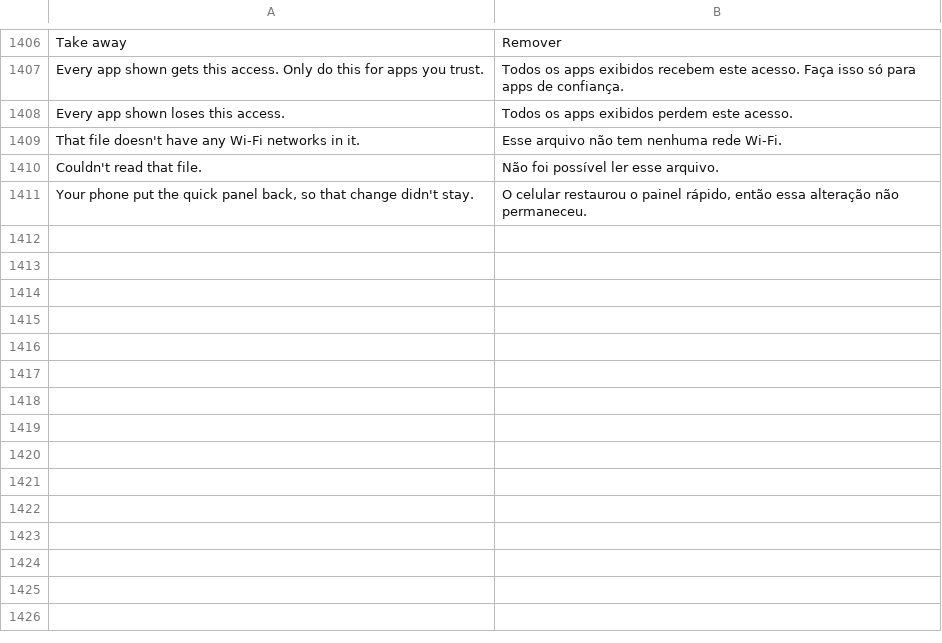
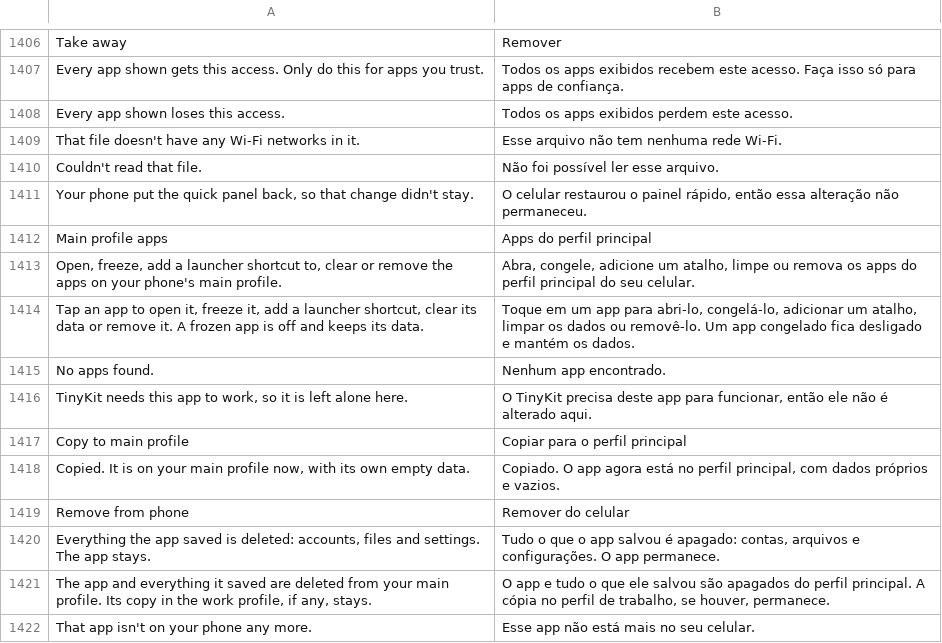
Before and after one commit to Order52/tinykit, a TSV file: app/src/main/assets/i18n/pt.tsv, drawn as a sheet; only a part is shown, gaps mark what is left out.

```diff
--- a/app/src/main/assets/i18n/pt.tsv
+++ b/app/src/main/assets/i18n/pt.tsv
@@ -1411 +1411,12 @@ Couldn't read that file.	Não foi possível ler esse arquivo.
 Your phone put the quick panel back, so that change didn't stay.	O celular restaurou o painel rápido, então essa alteração não permaneceu.
+Main profile apps	Apps do perfil principal
+Open, freeze, add a launcher shortcut to, clear or remove the apps on your phone's main profile.	Abra, congele, adicione um atalho, limpe ou remova os apps do perfil principal do seu celular.
+Tap an app to open it, freeze it, add a launcher shortcut, clear its data or remove it. A frozen app is off and keeps its data.	Toque em um app para abri-lo, congelá-lo, adicionar um atalho, limpar os dados ou removê-lo. Um app congelado fica desligado e mantém os dados.
+No apps found.	Nenhum app encontrado.
+TinyKit needs this app to work, so it is left alone here.	O TinyKit precisa deste app para funcionar, então ele não é alterado aqui.
+Copy to main profile	Copiar para o perfil principal
+Copied. It is on your main profile now, with its own empty data.	Copiado. O app agora está no perfil principal, com dados próprios e vazios.
+Remove from phone	Remover do celular
+Everything the app saved is deleted: accounts, files and settings. The app stays.	Tudo o que o app salvou é apagado: contas, arquivos e configurações. O app permanece.
+The app and everything it saved are deleted from your main profile. Its copy in the work profile, if any, stays.	O app e tudo o que ele salvou são apagados do perfil principal. A cópia no perfil de trabalho, se houver, permanece.
+That app isn't on your phone any more.	Esse app não está mais no seu celular.
```
Also changed, not shown: app/src/main/assets/i18n/es.tsv, app/src/main/assets/i18n/ru.tsv, 10 other files.
